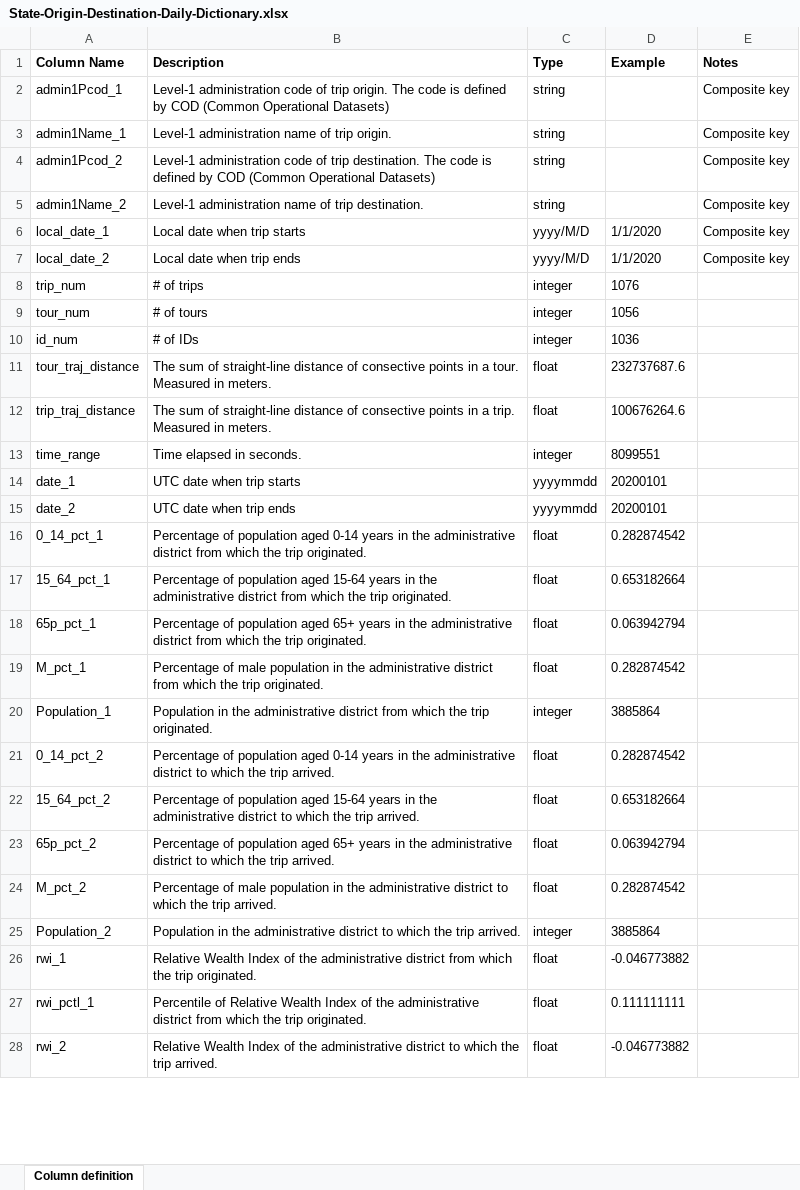
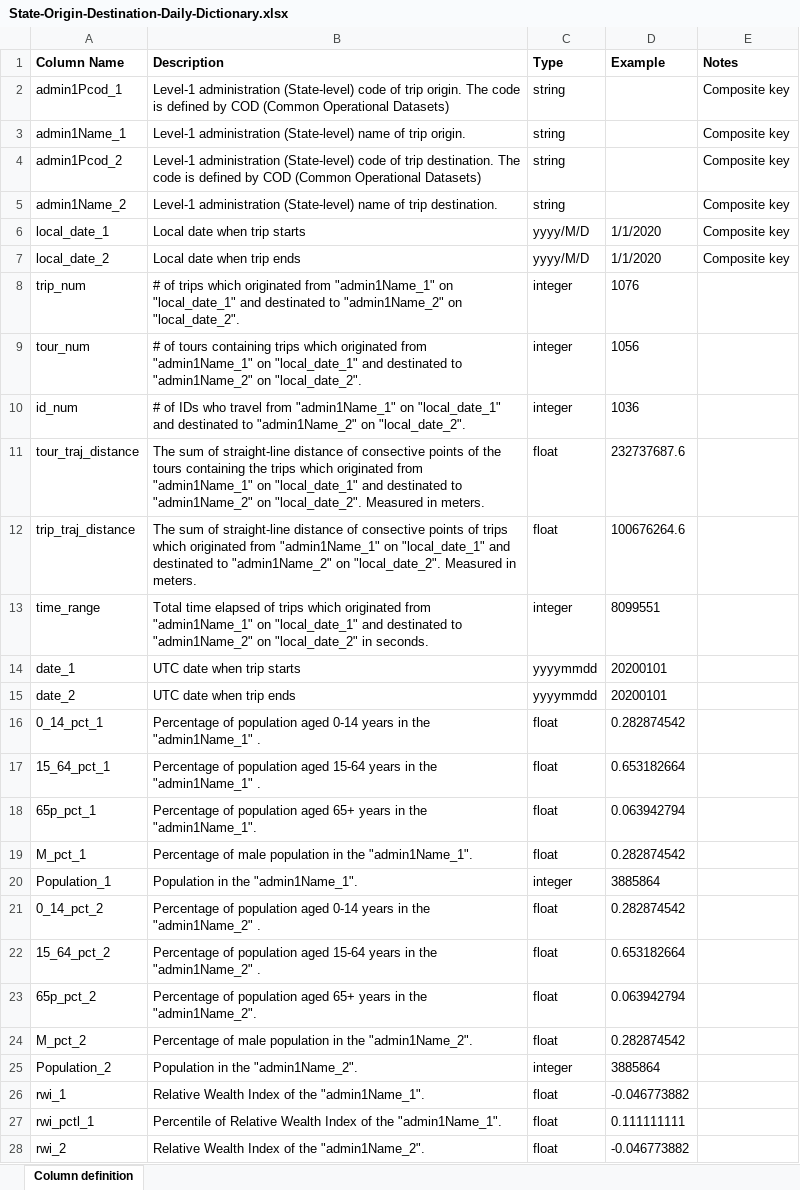
Before and after one commit to villanova-transportation/Human-Mobility-Data-Hub, an Excel workbook: Nigeria/State-Origin-Destination-Daily-Dictionary.xlsx, sheet Column definition, drawn as a sheet; only a part is shown; values as stored, in another font and other column widths than the file's, no borders; the diff covers the shown part only; the diff names each change by its address in the sheet, - before the commit and + after, or states it on an @@ line.

```diff
--- a/Nigeria/State-Origin-Destination-Daily-Dictionary.xlsx (sheet Column definition)
+++ b/Nigeria/State-Origin-Destination-Daily-Dictionary.xlsx (sheet Column definition)
-B2 (Description): Level-1 administration code of…
+B2 (Description): Level-1 administration (State-level) code of…
-B3 (Description): Level-1 administration name of…
+B3 (Description): Level-1 administration (State-level) name of…
-B4 (Description): Level-1 administration code of…
+B4 (Description): Level-1 administration (State-level) code of…
-B5 (Description): Level-1 administration name of…
+B5 (Description): Level-1 administration (State-level) name of…
-B8 (Description): …of trips
+B8 (Description): …of trips which originated from "admin1Name_1" on "local_date_1" and destinated to "admin1Name_2" on "local_date_2".
-B9 (Description): …of tours
+B9 (Description): …of tours containing trips which originated from "admin1Name_1" on "local_date_1" and destinated to "admin1Name_2" on "local_date_2".
-B10 (Description): …of IDs
+B10 (Description): …of IDs who travel from "admin1Name_1" on "local_date_1" and destinated to "admin1Name_2" on "local_date_2".
-B11 (Description): …consective points in a tour. Measured in…
+B11 (Description): …consective points of the tours containing the trips which originated from "admin1Name_1" on "local_date_1" and destinated to "admin1Name_2" on "local_date_2". Measured in…
-B12 (Description): …consective points in a trip. Measured in…
+B12 (Description): …consective points of trips which originated from "admin1Name_1" on "local_date_1" and destinated to "admin1Name_2" on "local_date_2". Measured in…
-B13 (Description): Time elapsed in seconds.
+B13 (Description): Total time elapsed of trips which originated from "admin1Name_1" on "local_date_1" and destinated to "admin1Name_2" on "local_date_2" in seconds.
-B16 (Description): …in the administrative district from which the trip originated.
+B16 (Description): …in the "admin1Name_1" .
-B17 (Description): …in the administrative district from which the trip originated.
+B17 (Description): …in the "admin1Name_1" .
-B18 (Description): …in the administrative district from which the trip originated.
+B18 (Description): …in the "admin1Name_1".
-B19 (Description): …in the administrative district from which the trip originated.
+B19 (Description): …in the "admin1Name_1".
-B20 (Description): …in the administrative district from which the trip originated.
+B20 (Description): …in the "admin1Name_1".
-B21 (Description): …in the administrative district to which the trip arrived.
+B21 (Description): …in the "admin1Name_2" .
-B22 (Description): …in the administrative district to which the trip arrived.
+B22 (Description): …in the "admin1Name_2" .
-B23 (Description): …in the administrative district to which the trip arrived.
+B23 (Description): …in the "admin1Name_2".
-B24 (Description): …in the administrative district to which the trip arrived.
+B24 (Description): …in the "admin1Name_2".
-B25 (Description): …in the administrative district to which the trip arrived.
+B25 (Description): …in the "admin1Name_2".
-B26 (Description): …of the administrative district from which the trip originated.
+B26 (Description): …of the "admin1Name_1".
-B27 (Description): …of the administrative district from which the trip originated.
+B27 (Description): …of the "admin1Name_1".
-B28 (Description): …of the administrative district to which the trip arrived.
+B28 (Description): …of the "admin1Name_2".
```
Also changed, not shown: 3 edited cells elsewhere in this sheet, Nigeria/State-Origin-Daily-Dictionary.xlsx, South-Africa/District-Origin-Daily-Dictionary.xlsx, 4 other files.
